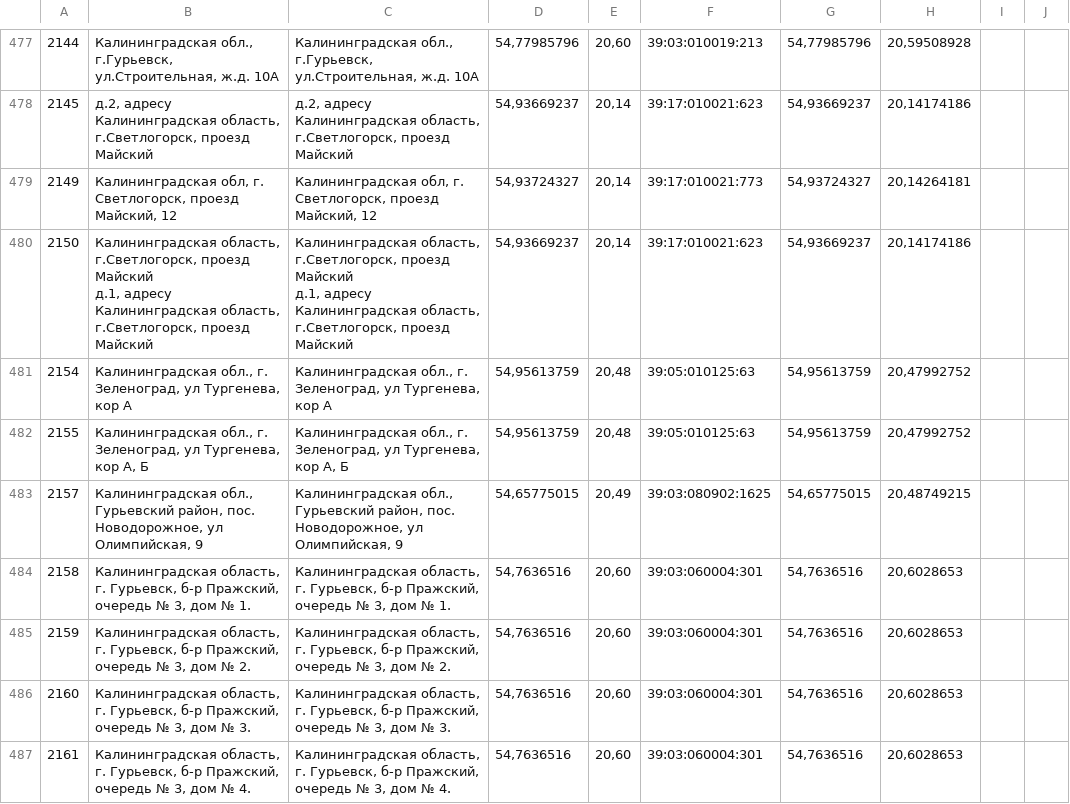
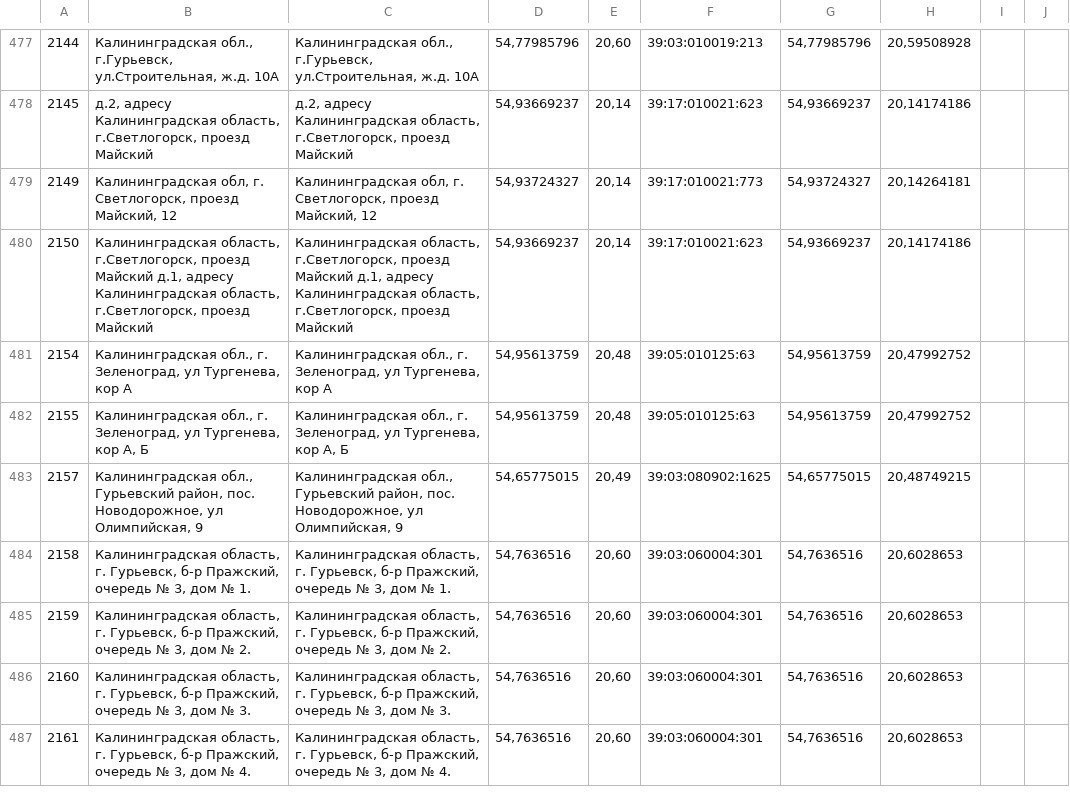
Before and after one commit to pahunder/gk_list, a CSV file: all2.csv, drawn as a sheet; only a part is shown, gaps mark what is left out.

Commit message:
v17

```diff
--- a/all2.csv
+++ b/all2.csv
@@ -479,7 +479,3 @@
 2149;Калининградская обл, г. Светлогорск, проезд Майский, 12;Калининградская обл, г. Светлогорск, проезд Майский, 12;54,93724327;20,14;39:17:010021:773;54,93724327;20,14264181
-2150;"Калининградская область, г.Светлогорск, проезд Майский
-
-д.1, адресу Калининградская область, г.Светлогорск, проезд Майский";"Калининградская область, г.Светлогорск, проезд Майский
-
-д.1, адресу Калининградская область, г.Светлогорск, проезд Майский";54,93669237;20,14;39:17:010021:623;54,93669237;20,14174186
+2150;"Калининградская область, г.Светлогорск, проезд Майский д.1, адресу Калининградская область, г.Светлогорск, проезд Майский";"Калининградская область, г.Светлогорск, проезд Майский д.1, адресу Калининградская область, г.Светлогорск, проезд Майский";54,93669237;20,14;39:17:010021:623;54,93669237;20,14174186
 2154;Калининградская обл., г. Зеленоград, ул Тургенева, кор А;Калининградская обл., г. Зеленоград, ул Тургенева, кор А;54,95613759;20,48;39:05:010125:63;54,95613759;20,47992752
```
